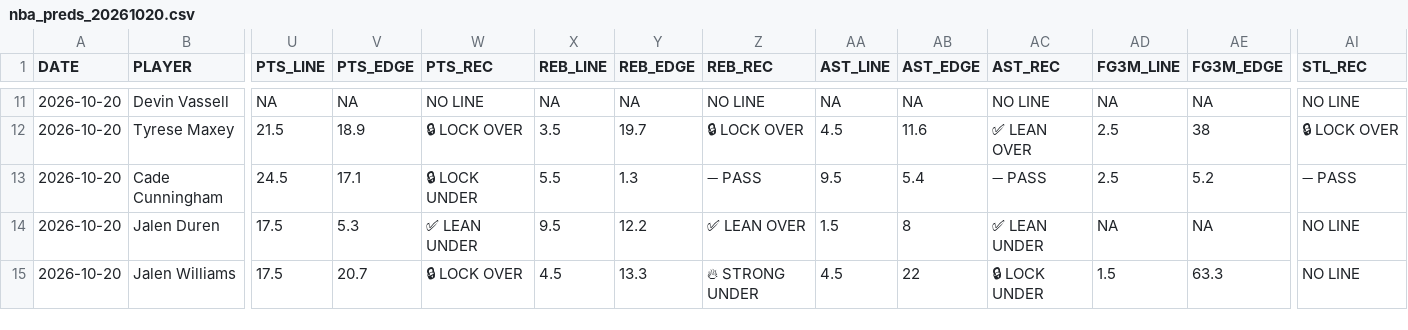
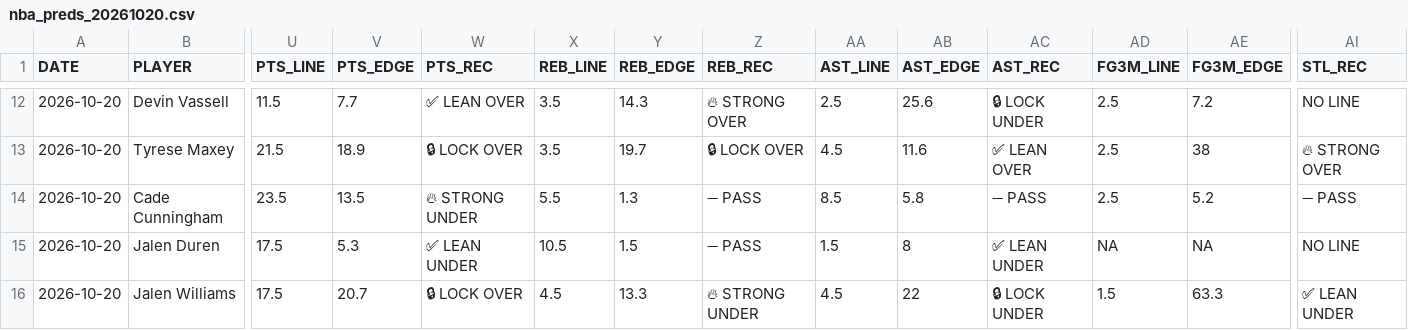
Before and after one commit to Ewlisten/lucky-predictions, a CSV file: data/nba_preds_20261020.csv, drawn as a sheet; only a part is shown, gaps mark what is left out; addresses are those after the commit; the diff covers the shown part only; the diff names each change by its address in the sheet, - before the commit and + after, or states it on an @@ line.

```diff
--- a/data/nba_preds_20261020.csv
+++ b/data/nba_preds_20261020.csv
-U12 (PTS_LINE): NA
+U12 (PTS_LINE): 11.5
-V12 (PTS_EDGE): NA
+V12 (PTS_EDGE): 7.7
-W12 (PTS_REC): NO LINE
+W12 (PTS_REC): ✅ LEAN OVER
-X12 (REB_LINE): NA
+X12 (REB_LINE): 3.5
-Y12 (REB_EDGE): NA
+Y12 (REB_EDGE): 14.3
-Z12 (REB_REC): NO LINE
+Z12 (REB_REC): 🔥 STRONG OVER
-AA12 (AST_LINE): NA
+AA12 (AST_LINE): 2.5
-AB12 (AST_EDGE): NA
+AB12 (AST_EDGE): 25.6
-AC12 (AST_REC): NO LINE
+AC12 (AST_REC): 🔒 LOCK UNDER
-AD12 (FG3M_LINE): NA
+AD12 (FG3M_LINE): 2.5
-AE12 (FG3M_EDGE): NA
+AE12 (FG3M_EDGE): 7.2
-AI13 (STL_REC): 🔒 LOCK OVER
+AI13 (STL_REC): 🔥 STRONG OVER
-U14 (PTS_LINE): 24.5
+U14 (PTS_LINE): 23.5
-V14 (PTS_EDGE): 17.1
+V14 (PTS_EDGE): 13.5
-W14 (PTS_REC): 🔒 LOCK UNDER
+W14 (PTS_REC): 🔥 STRONG UNDER
-AA14 (AST_LINE): 9.5
+AA14 (AST_LINE): 8.5
-AB14 (AST_EDGE): 5.4
+AB14 (AST_EDGE): 5.8
-X15 (REB_LINE): 9.5
+X15 (REB_LINE): 10.5
-Y15 (REB_EDGE): 12.2
+Y15 (REB_EDGE): 1.5
-Z15 (REB_REC): ✅ LEAN OVER
+Z15 (REB_REC): ➖ PASS
-AI16 (STL_REC): NO LINE
+AI16 (STL_REC): ✅ LEAN UNDER
```
Also changed, not shown: 1 added row and 67 edited cells elsewhere in this file.
